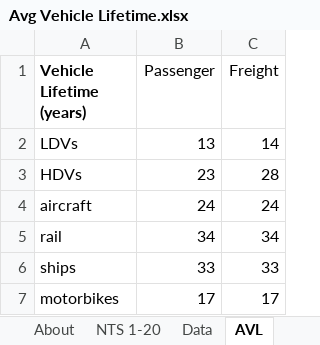
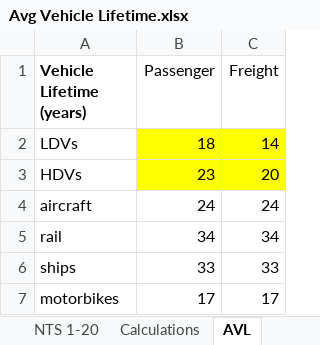
Before and after one commit to EnergyInnovation/eps-idaho, an Excel workbook: InputData/trans/AVL/Avg Vehicle Lifetime.xlsx, sheet AVL, drawn as a sheet; values as stored, in another font and other column widths than the file's, no borders; the diff names each change by its address in the sheet, - before the commit and + after, or states it on an @@ line.

```diff
--- a/InputData/trans/AVL/Avg Vehicle Lifetime.xlsx (sheet AVL)
+++ b/InputData/trans/AVL/Avg Vehicle Lifetime.xlsx (sheet AVL)
-sheet tab: Data
+sheet tab: Calculations
-B2 (Passenger): 13
+B2 (Passenger): 18
-B2:C3 fill: none
+B2:C3 fill: #FFFF00
-C3 (Freight): 28
+C3 (Freight): 20
```
Also changed, not shown: sheet Calculations, sheet About, other sheet tabs, formulas that keep their value, InputData/trans/SoCDTtiNTY/Share of Cargo Dist Transported that is New This Year.xlsx, InputData/trans/TTS/Transportation Technology Shareweights.xlsx, 6 other files.
